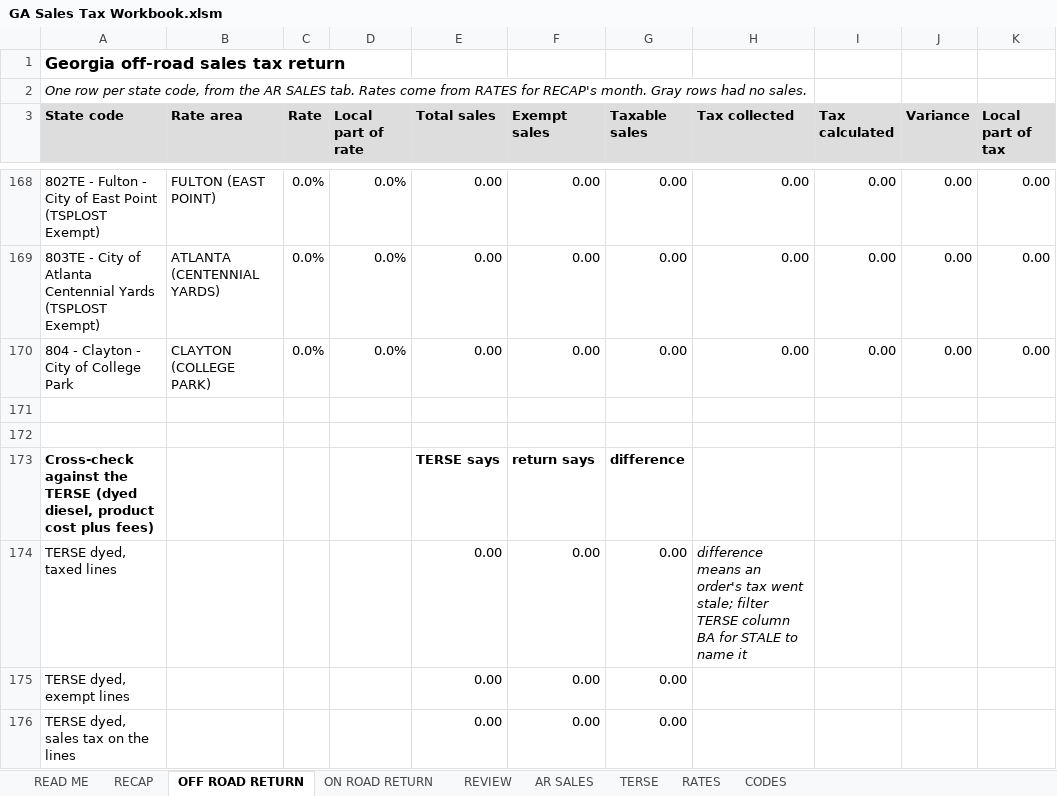
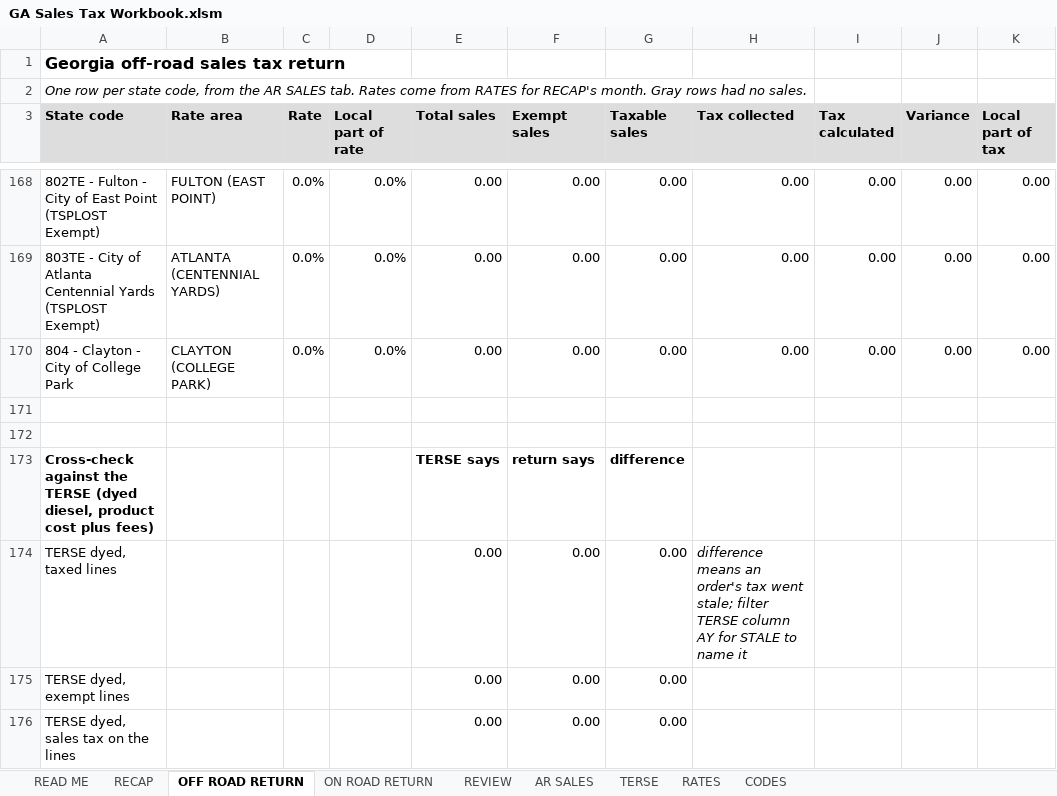
Before and after one commit to Fusemma/fuel-tax-tools, an Excel workbook: Georgia/Sales tax workbook/GA Sales Tax Workbook.xlsm, sheet OFF ROAD RETURN, drawn as a sheet; only a part is shown, gaps mark what is left out; values as stored, in another font and other column widths than the file's, no borders; conditional formats not drawn; the diff names each change by its address in the sheet, - before the commit and + after, or states it on an @@ line.

```diff
--- a/Georgia/Sales tax workbook/GA Sales Tax Workbook.xlsm (sheet OFF ROAD RETURN)
+++ b/Georgia/Sales tax workbook/GA Sales Tax Workbook.xlsm (sheet OFF ROAD RETURN)
-H174 (Tax collected): …TERSE column BA for STALE…
+H174 (Tax collected): …TERSE column AY for STALE…
```
Also changed, not shown: sheet REVIEW, sheet TERSE, sheet AR SALES, sheet READ ME, sheet RECAP, formulas that keep their value, hidden cells, charts or pictures, 2 other files.
